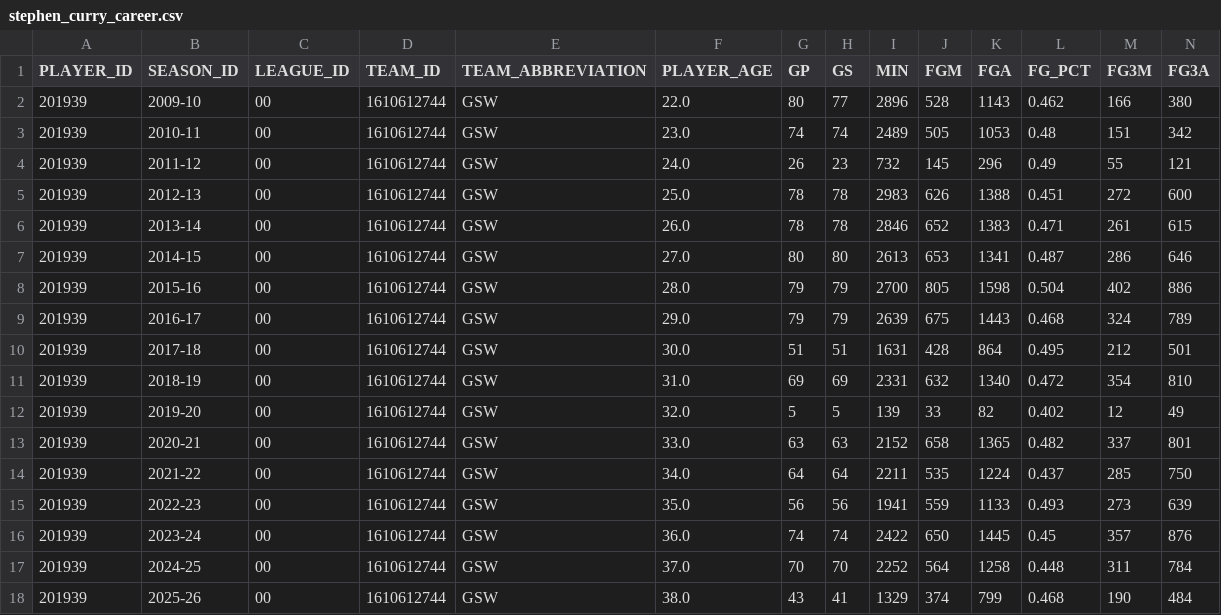
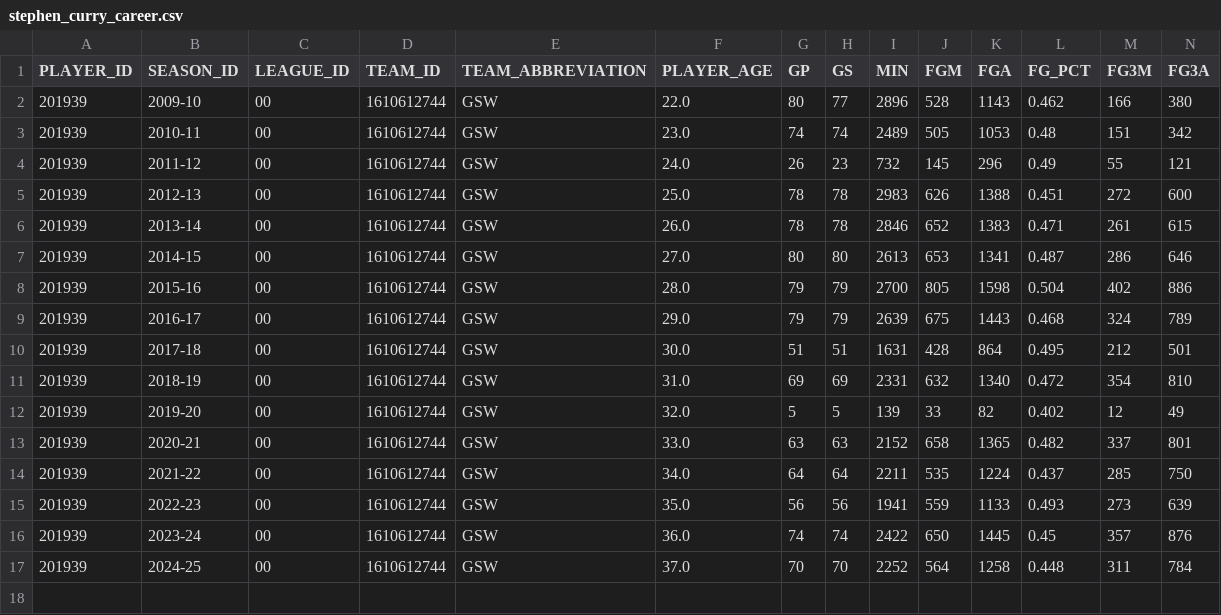
Before and after one commit to MingsoHangJabegu/Dissertation, a CSV file: data/players/stephen_curry_career.csv, drawn as a sheet; only a part is shown; rows hold the shown columns only; the diff names each change by its address in the sheet, - before the commit and + after, or states it on an @@ line.

```diff
--- a/data/players/stephen_curry_career.csv
+++ b/data/players/stephen_curry_career.csv
-row 18: 201939 | 2025-26 | 00 | 1610612744 | GSW | 38.0 | 43 | 41 | 1329 | 374 | 799 | 0.468 | 190 | 484
```
Also changed, not shown: data/players/james_harden_career.csv, data/players/kevin_durant_career.csv, 2 other files.
